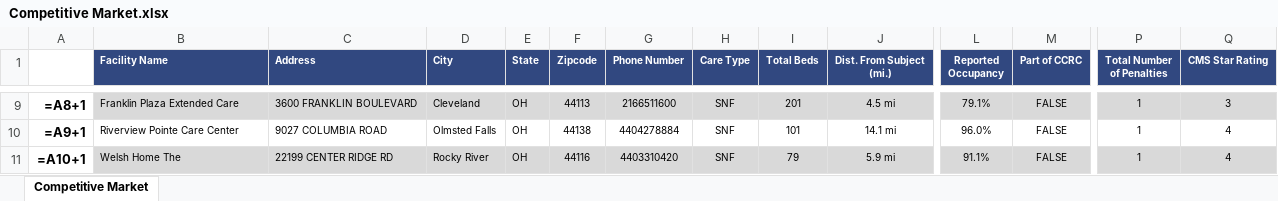
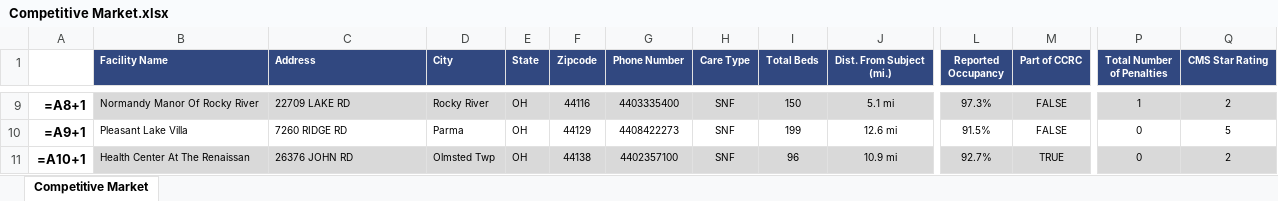
Before and after one commit to AMDevG/SeniorHousingResearcher, an Excel workbook: findComps/Comp Tables/Competitive Market.xlsx, sheet Competitive Market, drawn as a sheet; only a part is shown, gaps mark what is left out; values as stored, in another font and other column widths than the file's, no borders; formulas without a stored value are shown as written; the diff covers the shown part only; the diff names each change by its address in the sheet, - before the commit and + after, or states it on an @@ line.

```diff
--- a/findComps/Comp Tables/Competitive Market.xlsx (sheet Competitive Market)
+++ b/findComps/Comp Tables/Competitive Market.xlsx (sheet Competitive Market)
-B9 (Facility Name): Franklin Plaza Extended Care
+B9 (Facility Name): Normandy Manor Of Rocky River
-C9 (Address): 3600 FRANKLIN BOULEVARD
+C9 (Address): 22709 LAKE RD
-D9 (City): Cleveland
+D9 (City): Rocky River
-F9 (Zipcode): 44113
+F9 (Zipcode): 44116
-G9 (Phone Number): 2166511600
+G9 (Phone Number): 4403335400
-I9 (Total Beds): 201
+I9 (Total Beds): 150
-J9 (Dist. From Subject (mi.)): 4.5 mi
+J9 (Dist. From Subject (mi.)): 5.1 mi
-L9 (Reported Occupancy): 79.1%
+L9 (Reported Occupancy): 97.3%
-Q9 (CMS Star Rating): 3
+Q9 (CMS Star Rating): 2
-B10 (Facility Name): Riverview Pointe Care Center
+B10 (Facility Name): Pleasant Lake Villa
-C10 (Address): 9027 COLUMBIA ROAD
+C10 (Address): 7260 RIDGE RD
-D10 (City): Olmsted Falls
+D10 (City): Parma
-F10 (Zipcode): 44138
+F10 (Zipcode): 44129
-G10 (Phone Number): 4404278884
+G10 (Phone Number): 4408422273
-I10 (Total Beds): 101
+I10 (Total Beds): 199
-J10 (Dist. From Subject (mi.)): 14.1 mi
+J10 (Dist. From Subject (mi.)): 12.6 mi
-L10 (Reported Occupancy): 96.0%
+L10 (Reported Occupancy): 91.5%
-P10:P11 (Total Number of Penalties): 1
+P10:P11 (Total Number of Penalties): 0
-Q10 (CMS Star Rating): 4
+Q10 (CMS Star Rating): 5
-B11 (Facility Name): Welsh Home The
+B11 (Facility Name): Health Center At The Renaissan
-C11 (Address): 22199 CENTER RIDGE RD
+C11 (Address): 26376 JOHN RD
-D11 (City): Rocky River
+D11 (City): Olmsted Twp
-F11 (Zipcode): 44116
+F11 (Zipcode): 44138
-G11 (Phone Number): 4403310420
+G11 (Phone Number): 4402357100
-I11 (Total Beds): 79
+I11 (Total Beds): 96
-J11 (Dist. From Subject (mi.)): 5.9 mi
+J11 (Dist. From Subject (mi.)): 10.9 mi
-L11 (Reported Occupancy): 91.1%
+L11 (Reported Occupancy): 92.7%
-M11 (Part of CCRC): FALSE
+M11 (Part of CCRC): TRUE
-Q11 (CMS Star Rating): 4
+Q11 (CMS Star Rating): 2
```
Also changed, not shown: 208 edited cells elsewhere in this sheet, 5 other files.
